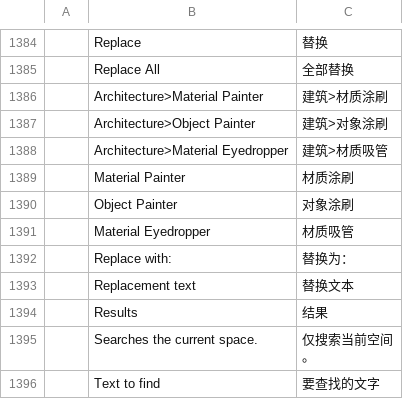
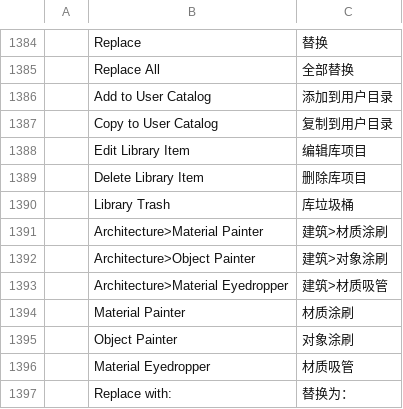
Before and after one commit to andydhamm/cadcraft-arch3d, a TSV file: crates/ui-egui/src/i18n/zh.tsv, drawn as a sheet; only a part is shown, gaps mark what is left out; the shorter side is filled out with more unchanged rows.

```diff
--- a/crates/ui-egui/src/i18n/zh.tsv
+++ b/crates/ui-egui/src/i18n/zh.tsv
@@ -1385,2 +1385,7 @@
 	Replace All	全部替换
+	Add to User Catalog	添加到用户目录
+	Copy to User Catalog	复制到用户目录
+	Edit Library Item	编辑库项目
+	Delete Library Item	删除库项目
+	Library Trash	库垃圾桶
 	Architecture>Material Painter	建筑>材质涂刷
```
Also changed, not shown: crates/ui-egui/src/i18n/uk.tsv, 3 other files.
